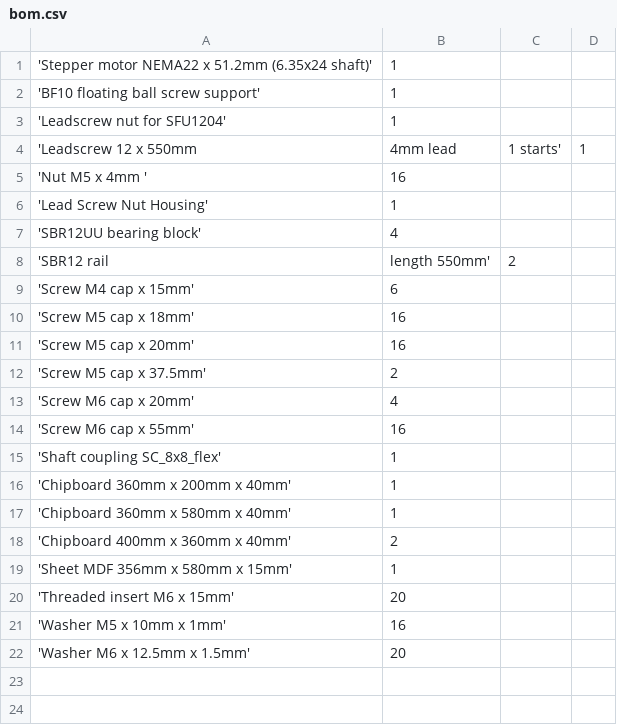
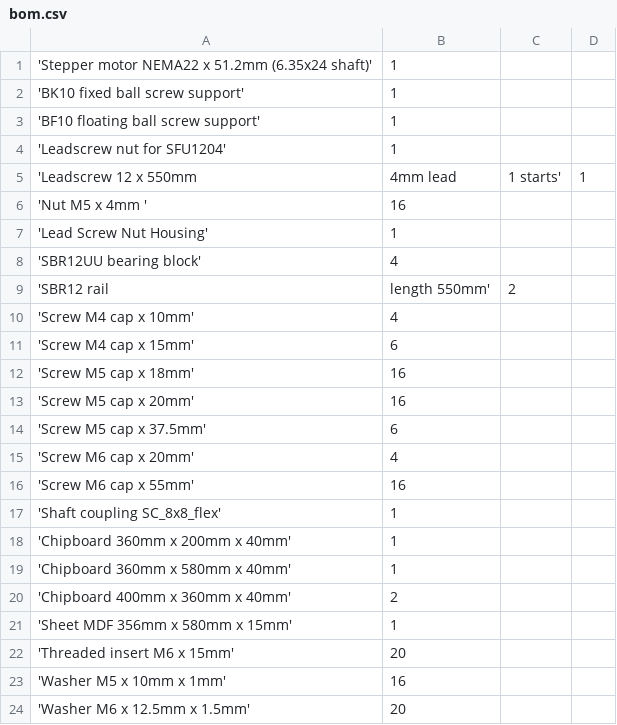
Before and after one commit to laenzlinger/cnc, a CSV file: srcnc/bom/bom.csv, drawn as a sheet.

```diff
--- a/srcnc/bom/bom.csv
+++ b/srcnc/bom/bom.csv
@@ -1,2 +1,3 @@
 'Stepper motor NEMA22 x 51.2mm (6.35x24 shaft)',  1
+'BK10 fixed ball screw support',  1
 'BF10 floating ball screw support',  1
@@ -8,2 +9,3 @@
 'SBR12 rail, length 550mm',  2
+'Screw M4 cap x 10mm',  4
 'Screw M4 cap x 15mm',  6
@@ -11,3 +13,3 @@
 'Screw M5 cap x 20mm', 16
-'Screw M5 cap x 37.5mm',  2
+'Screw M5 cap x 37.5mm',  6
 'Screw M6 cap x 20mm',  4
```
Also changed, not shown: 23 other files.
